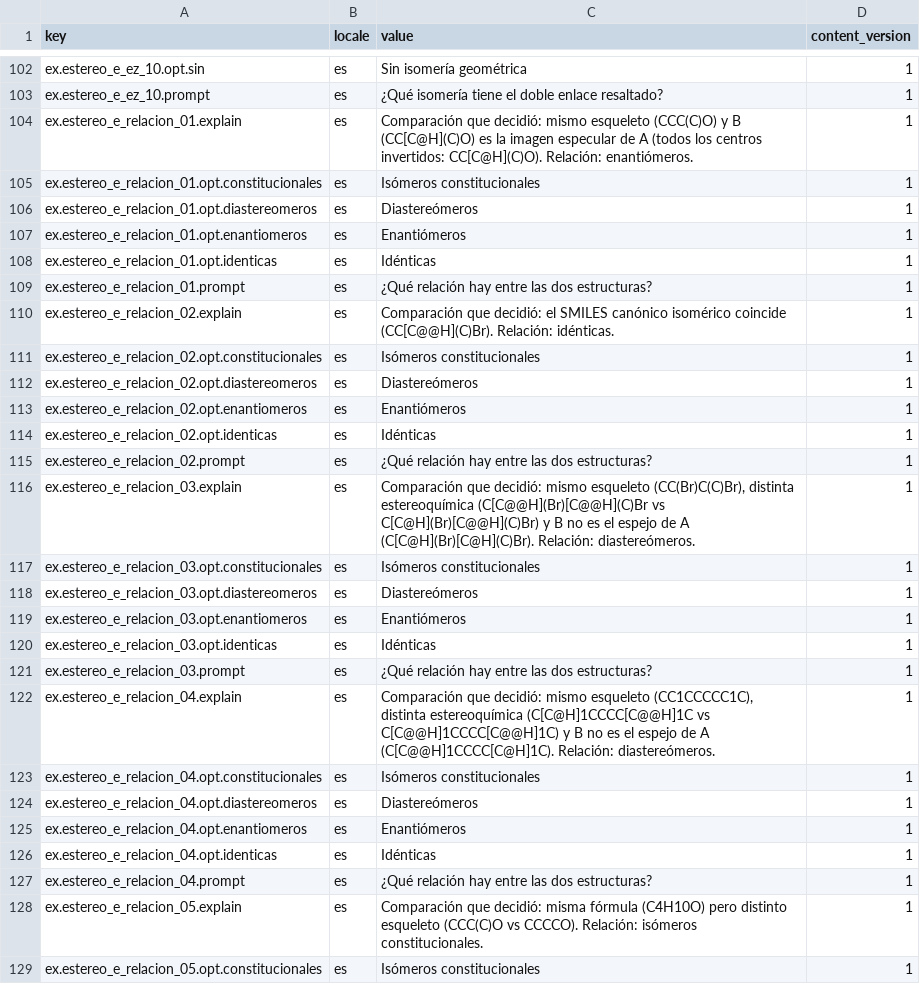
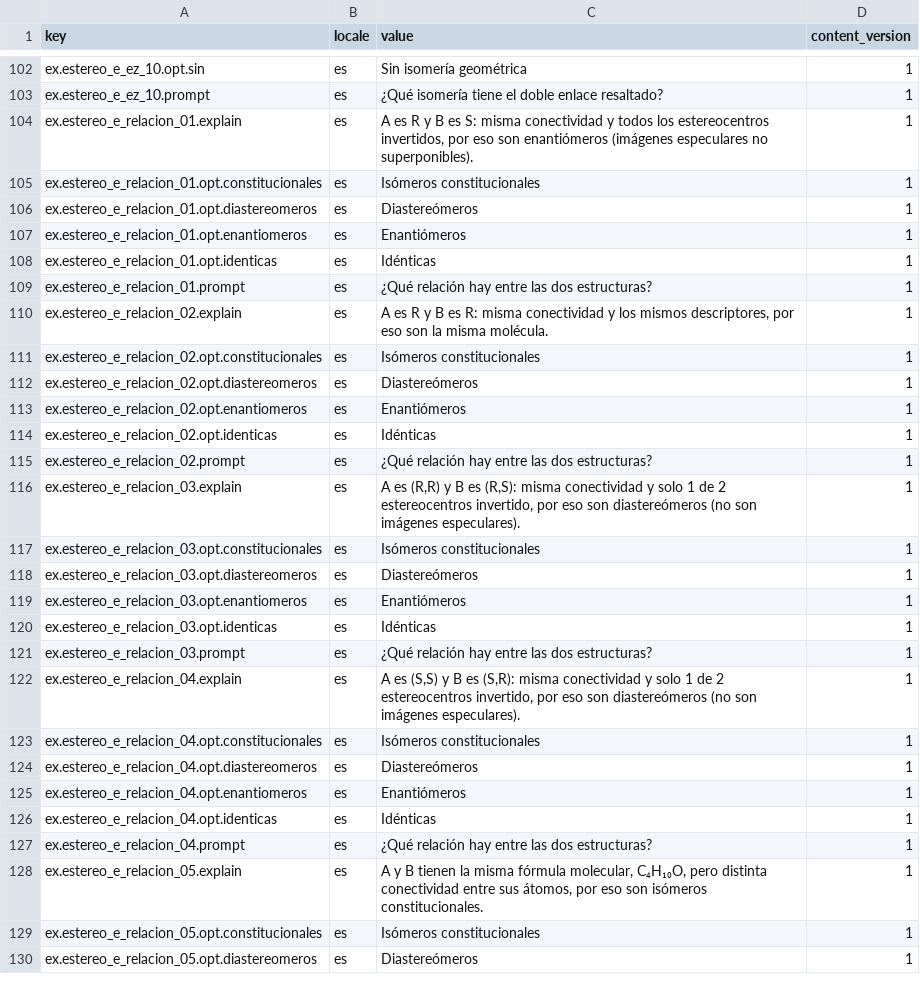
Before and after one commit to GerardoBenceno/quimica-para-todos, a CSV file: scripts/estereo_out/traducciones.csv, drawn as a sheet; only a part is shown, gaps mark what is left out; the shorter side is filled out with more unchanged rows; the diff covers the shown part only.

```diff
--- a/scripts/estereo_out/traducciones.csv
+++ b/scripts/estereo_out/traducciones.csv
@@ -103,3 +103,3 @@ ex.estereo_e_ez_10.opt.sin,es,Sin isomería geométrica,1
 ex.estereo_e_ez_10.prompt,es,¿Qué isomería tiene el doble enlace resaltado?,1
-ex.estereo_e_relacion_01.explain,es,Comparación que decidió: mismo esqueleto (CCC(C)O) y B (CC[C@H](C)O) es la imagen especular de A (todos los centros invertidos: CC[C@H](C)O). Relación: enantiómeros.,1
+ex.estereo_e_relacion_01.explain,es,"A es R y B es S: misma conectividad y todos los estereocentros invertidos, por eso son enantiómeros (imágenes especulares no superponibles).",1
 ex.estereo_e_relacion_01.opt.constitucionales,es,Isómeros constitucionales,1
@@ -109,3 +109,3 @@ ex.estereo_e_relacion_01.opt.identicas,es,Idénticas,1
 ex.estereo_e_relacion_01.prompt,es,¿Qué relación hay entre las dos estructuras?,1
-ex.estereo_e_relacion_02.explain,es,Comparación que decidió: el SMILES canónico isomérico coincide (CC[C@@H](C)Br). Relación: idénticas.,1
+ex.estereo_e_relacion_02.explain,es,"A es R y B es R: misma conectividad y los mismos descriptores, por eso son la misma molécula.",1
 ex.estereo_e_relacion_02.opt.constitucionales,es,Isómeros constitucionales,1
@@ -115,3 +115,3 @@ ex.estereo_e_relacion_02.opt.identicas,es,Idénticas,1
 ex.estereo_e_relacion_02.prompt,es,¿Qué relación hay entre las dos estructuras?,1
-ex.estereo_e_relacion_03.explain,es,"Comparación que decidió: mismo esqueleto (CC(Br)C(C)Br), distinta estereoquímica (C[C@@H](Br)[C@@H](C)Br vs C[C@H](Br)[C@@H](C)Br) y B no es el espejo de A (C[C@H](Br)[C@H](C)Br). Relación: diastereómeros.",1
+ex.estereo_e_relacion_03.explain,es,"A es (R,R) y B es (R,S): misma conectividad y solo 1 de 2 estereocentros invertido, por eso son diastereómeros (no son imágenes especulares).",1
 ex.estereo_e_relacion_03.opt.constitucionales,es,Isómeros constitucionales,1
@@ -121,3 +121,3 @@ ex.estereo_e_relacion_03.opt.identicas,es,Idénticas,1
 ex.estereo_e_relacion_03.prompt,es,¿Qué relación hay entre las dos estructuras?,1
-ex.estereo_e_relacion_04.explain,es,"Comparación que decidió: mismo esqueleto (CC1CCCCC1C), distinta estereoquímica (C[C@H]1CCCC[C@@H]1C vs C[C@@H]1CCCC[C@@H]1C) y B no es el espejo de A (C[C@@H]1CCCC[C@H]1C). Relación: diastereómeros.",1
+ex.estereo_e_relacion_04.explain,es,"A es (S,S) y B es (S,R): misma conectividad y solo 1 de 2 estereocentros invertido, por eso son diastereómeros (no son imágenes especulares).",1
 ex.estereo_e_relacion_04.opt.constitucionales,es,Isómeros constitucionales,1
@@ -127,3 +127,3 @@ ex.estereo_e_relacion_04.opt.identicas,es,Idénticas,1
 ex.estereo_e_relacion_04.prompt,es,¿Qué relación hay entre las dos estructuras?,1
-ex.estereo_e_relacion_05.explain,es,Comparación que decidió: misma fórmula (C4H10O) pero distinto esqueleto (CCC(C)O vs CCCCO). Relación: isómeros constitucionales.,1
+ex.estereo_e_relacion_05.explain,es,"A y B tienen la misma fórmula molecular, C₄H₁₀O, pero distinta conectividad entre sus átomos, por eso son isómeros constitucionales.",1
 ex.estereo_e_relacion_05.opt.constitucionales,es,Isómeros constitucionales,1
```
Also changed, not shown: 11 edited cells elsewhere in this file, plantillas/estereo/ejercicios.csv, plantillas/estereo/traducciones.csv, 35 other files.
